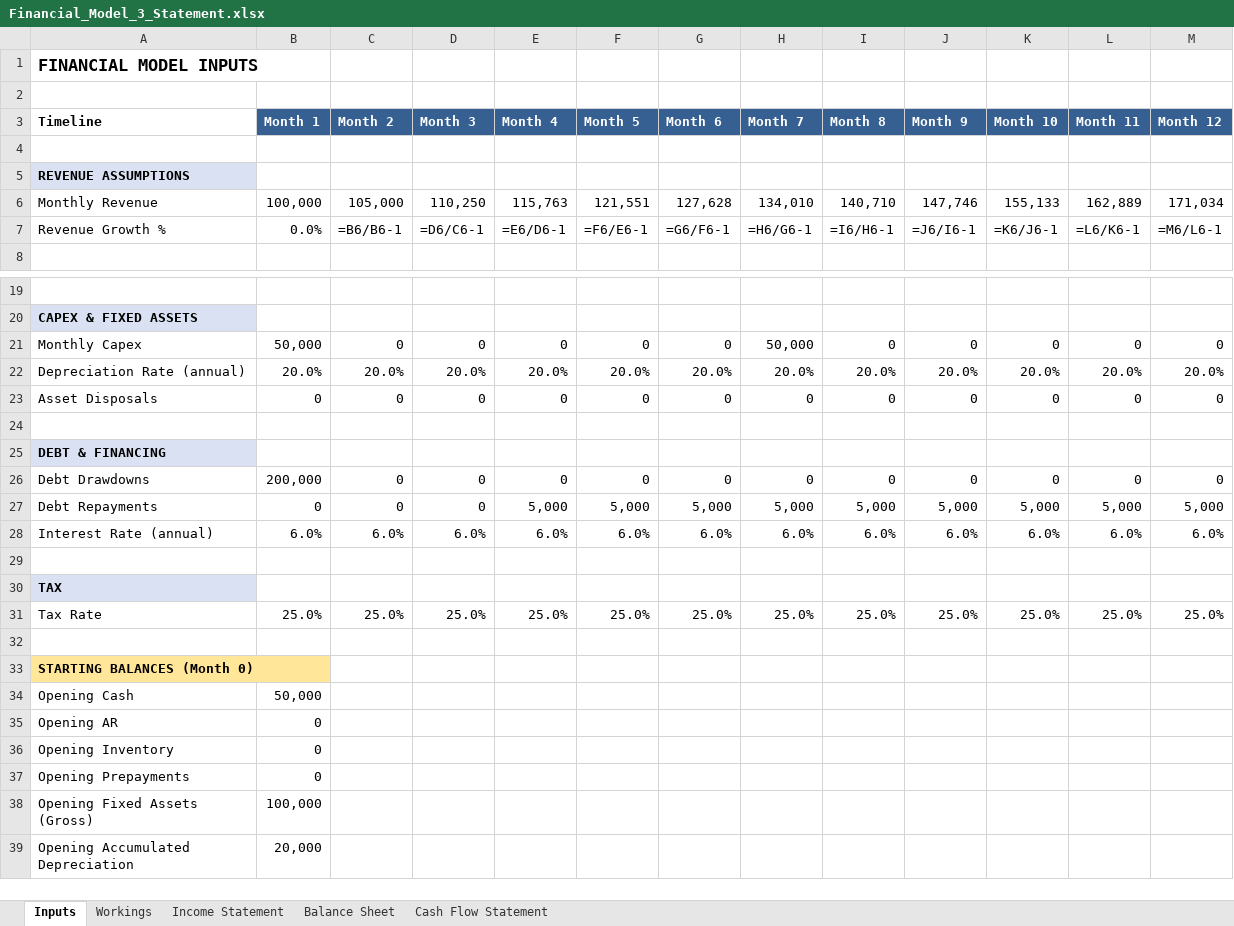
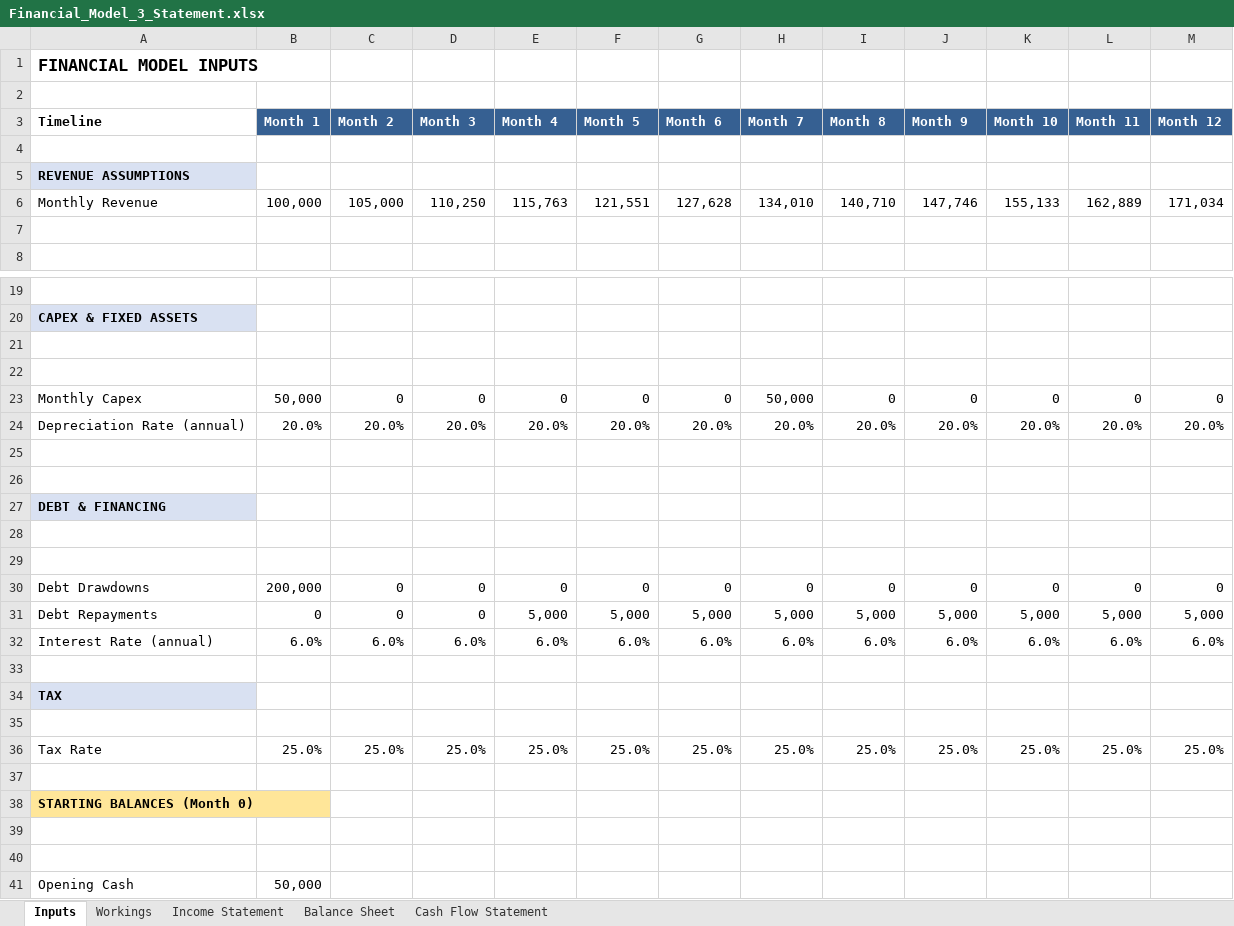
Before and after one commit to Sampi314/Auditor_Agents, an Excel workbook: Financial_Model_3_Statement.xlsx, sheet Inputs, drawn as a sheet; only a part is shown, gaps mark what is left out; the shorter side is filled out with more unchanged rows; values as stored, in another font and other column widths than the file's, no borders; formulas without a stored value are shown as written; addresses are those after the commit; the diff names each change by its address in the sheet, - before the commit and + after, or states it on an @@ line.

```diff
--- a/Financial_Model_3_Statement.xlsx (sheet Inputs)
+++ b/Financial_Model_3_Statement.xlsx (sheet Inputs)
-row 7: Revenue Growth % | 0.0% | =B6/B6-1 | =D6/C6-1 | =E6/D6-1 | =F6/E6-1 | =G6/F6-1 | =H6/G6-1 | =I6/H6-1 | =J6/I6-1 | =K6/J6-1 | =L6/K6-1 | =M6/L6-1
+row 7: (empty)
+row 21: (empty)
+row 22: (empty)
-row 25: Asset Disposals | 0 | 0 | 0 | 0 | 0 | 0 | 0 | 0 | 0 | 0 | 0 | 0
+row 25: (empty)
+row 28: (empty)
+row 29: (empty)
+row 35: (empty)
+row 39: (empty)
+row 40: (empty)
```
Also changed, not shown: sheet Workings, sheet Balance Sheet, sheet Cash Flow Statement, sheet Income Statement, 1 other file.
